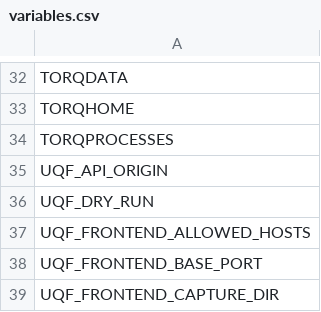
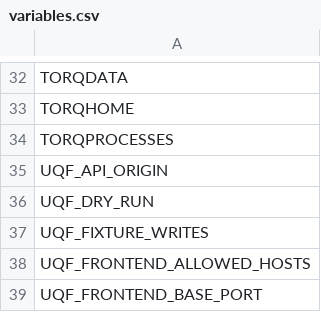
Before and after one commit to kwojdalski/uqf, a CSV file: docs/reference/surfaces/current/variables.csv, drawn as a sheet; only a part is shown, gaps mark what is left out; the shorter side is filled out with more unchanged rows.

```diff
--- a/docs/reference/surfaces/current/variables.csv
+++ b/docs/reference/surfaces/current/variables.csv
@@ -36,2 +36,3 @@ UQF_API_ORIGIN
 UQF_DRY_RUN
+UQF_FIXTURE_WRITES
 UQF_FRONTEND_ALLOWED_HOSTS
```
Also changed, not shown: docs/reference/surfaces/current/functions.csv, 28 other files.
